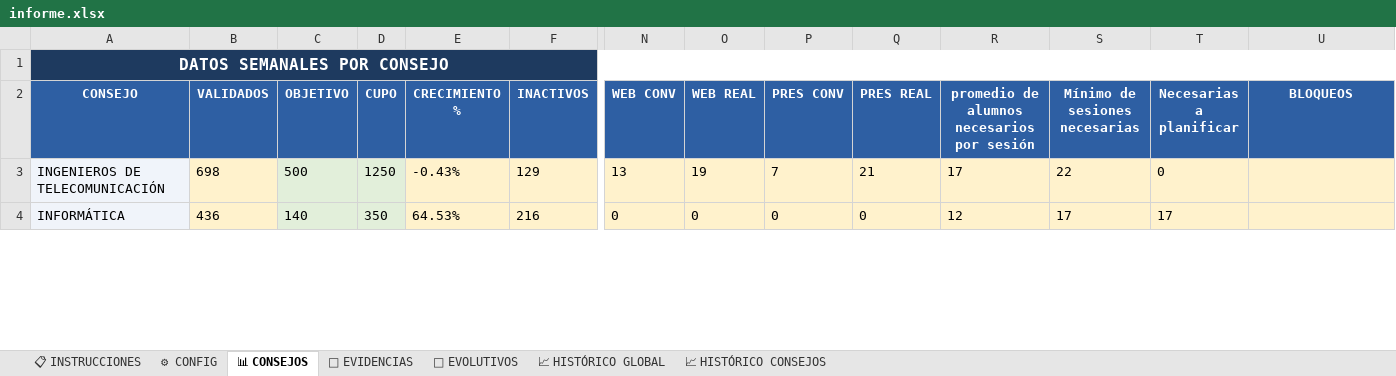
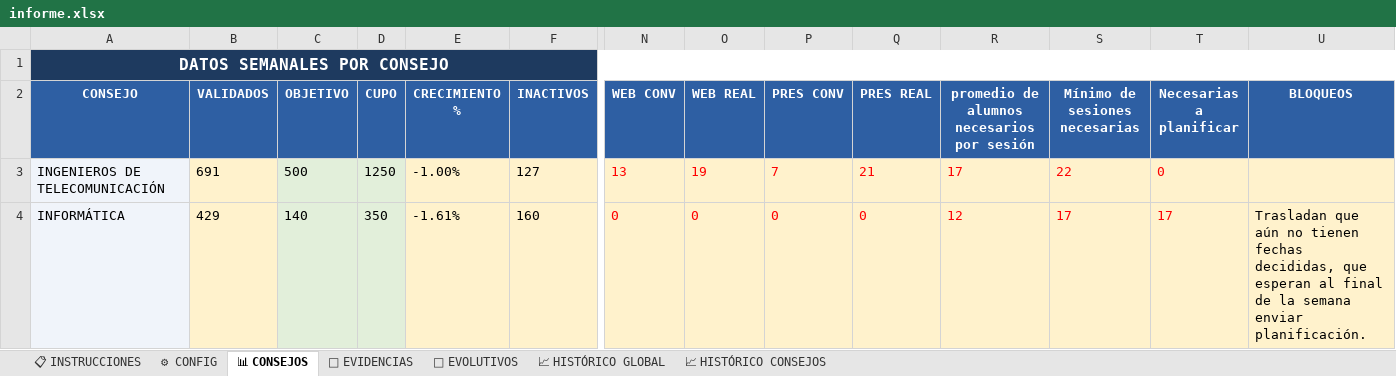
Before and after one commit to rinconrobertoj-oss/dashboard_V5, an Excel workbook: data/informe.xlsx, sheet 📊 CONSEJOS, drawn as a sheet; only a part is shown, gaps mark what is left out; values as stored, in another font and other column widths than the file's, no borders; the diff covers the shown part only; the diff names each change by its address in the sheet, - before the commit and + after, or states it on an @@ line.

Commit message:
Informe semanal 0605

```diff
--- a/data/informe.xlsx (sheet 📊 CONSEJOS)
+++ b/data/informe.xlsx (sheet 📊 CONSEJOS)
-B3 (VALIDADOS): 698
+B3 (VALIDADOS): 691
-E3 (CRECIMIENTO %): -0.43%
+E3 (CRECIMIENTO %): -1.00%
-F3 (INACTIVOS): 129
+F3 (INACTIVOS): 127
-N3:T4 text colour: black
+N3:T4 text colour: #FF0000
-B4 (VALIDADOS): 436
+B4 (VALIDADOS): 429
-E4 (CRECIMIENTO %): 64.53%
+E4 (CRECIMIENTO %): -1.61%
-F4 (INACTIVOS): 216
+F4 (INACTIVOS): 160
-U4 (BLOQUEOS): (empty)
+U4 (BLOQUEOS): Trasladan que aún no tienen fechas decididas, que esperan al final de la semana enviar planificación.
```
Also changed, not shown: 67 edited cells and cell formats elsewhere in this sheet, sheet 📁 EVIDENCIAS, sheet 📈 HISTÓRICO CONSEJOS, sheet 🚀 EVOLUTIVOS, sheet 📈 HISTÓRICO GLOBAL, sheet ⚙ CONFIG, hidden cells, 1 other file.
